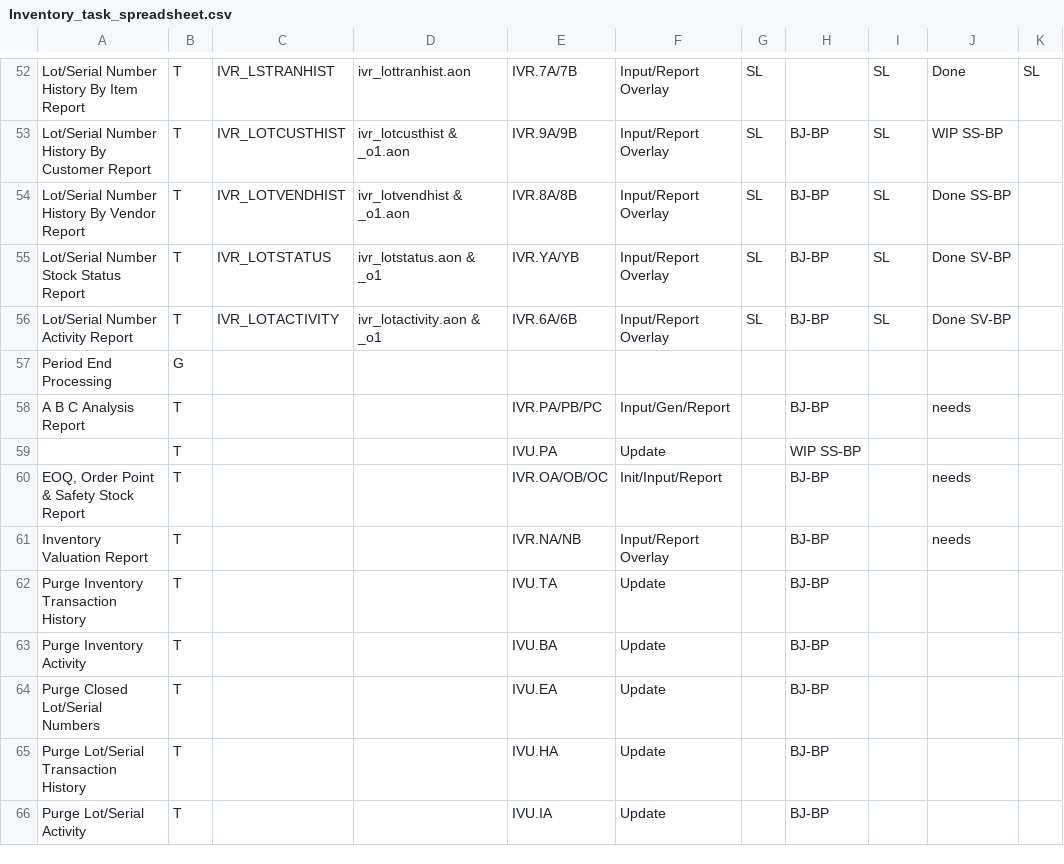
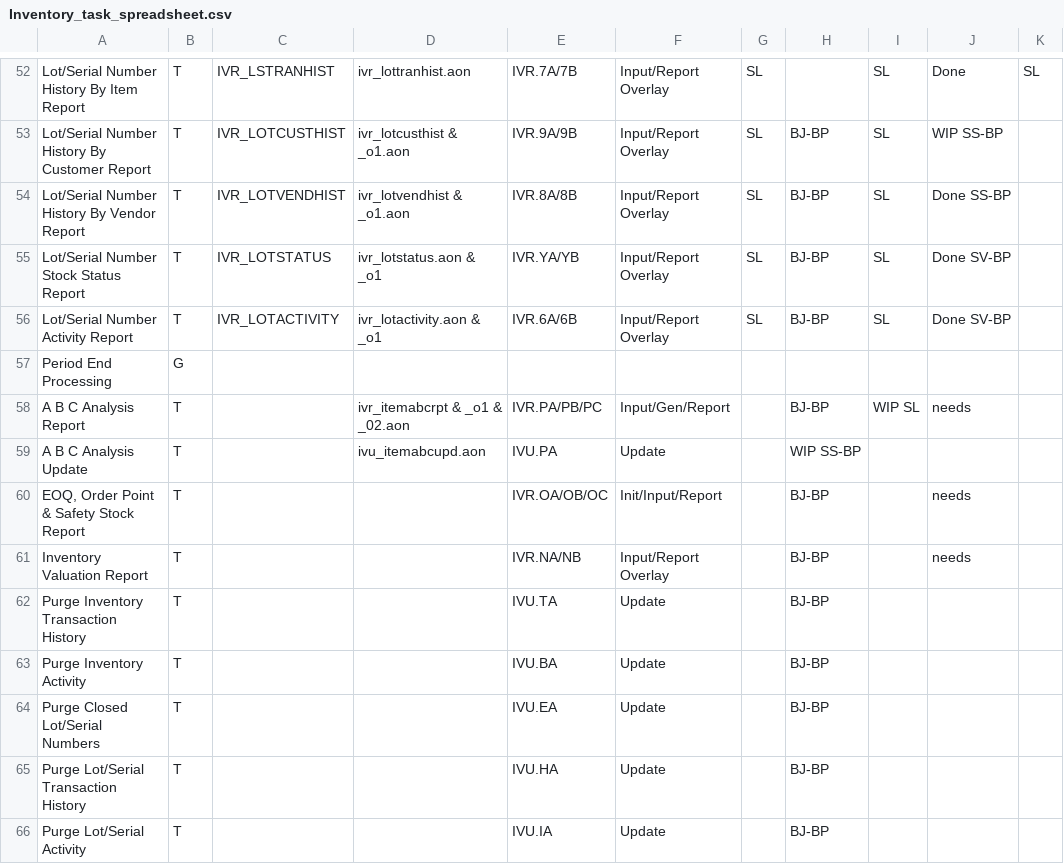
Before and after one commit to nmlynx/AddonSoftware, a CSV file: docs/Inventory_task_spreadsheet.csv, drawn as a sheet; only a part is shown, gaps mark what is left out; the diff names each change by its address in the sheet, - before the commit and + after, or states it on an @@ line.

Commit message:
Inventory ABC Analysis Report

```diff
--- a/docs/Inventory_task_spreadsheet.csv
+++ b/docs/Inventory_task_spreadsheet.csv
-D58: (empty)
+D58: ivr_itemabcrpt & _o1 & _02.aon
-I58: (empty)
+I58: WIP SL
-A59: (empty)
+A59: A B C Analysis Update
-D59: (empty)
+D59: ivu_itemabcupd.aon
```
